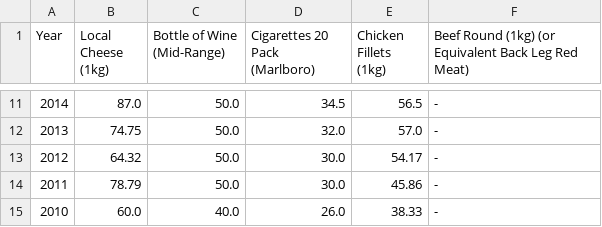
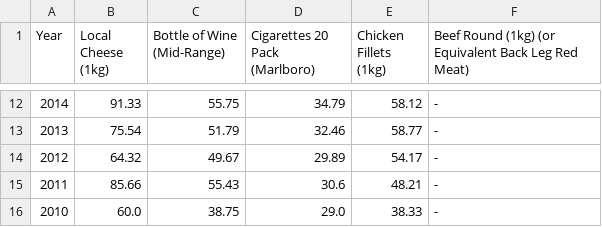
Before and after one commit to xuzmocode4-325/international-city-cost-analysis-data, a CSV file: data/cape-town/deli.csv, drawn as a sheet; only a part is shown, gaps mark what is left out; the diff covers the shown part only.

```diff
--- a/data/cape-town/deli.csv
+++ b/data/cape-town/deli.csv
@@ -11,5 +12,5 @@ Year,Local Cheese (1kg),Bottle of Wine (Mid-Range),Cigarettes 20 Pack (Marlboro)
-2014,87.0,50.0,34.5,56.5,-
-2013,74.75,50.0,32.0,57.0,-
-2012,64.32,50.0,30.0,54.17,-
-2011,78.79,50.0,30.0,45.86,-
-2010,60.0,40.0,26.0,38.33,-
+2014,91.33,55.75,34.79,58.12,-
+2013,75.54,51.79,32.46,58.77,-
+2012,64.32,49.67,29.89,54.17,-
+2011,85.66,55.43,30.6,48.21,-
+2010,60.0,38.75,29.0,38.33,-
```
Also changed, not shown: 1 added row and 30 edited cells elsewhere in this file, data/cape-town/entertainment.csv, data/nairobi/clothing.csv, 4 other files.
